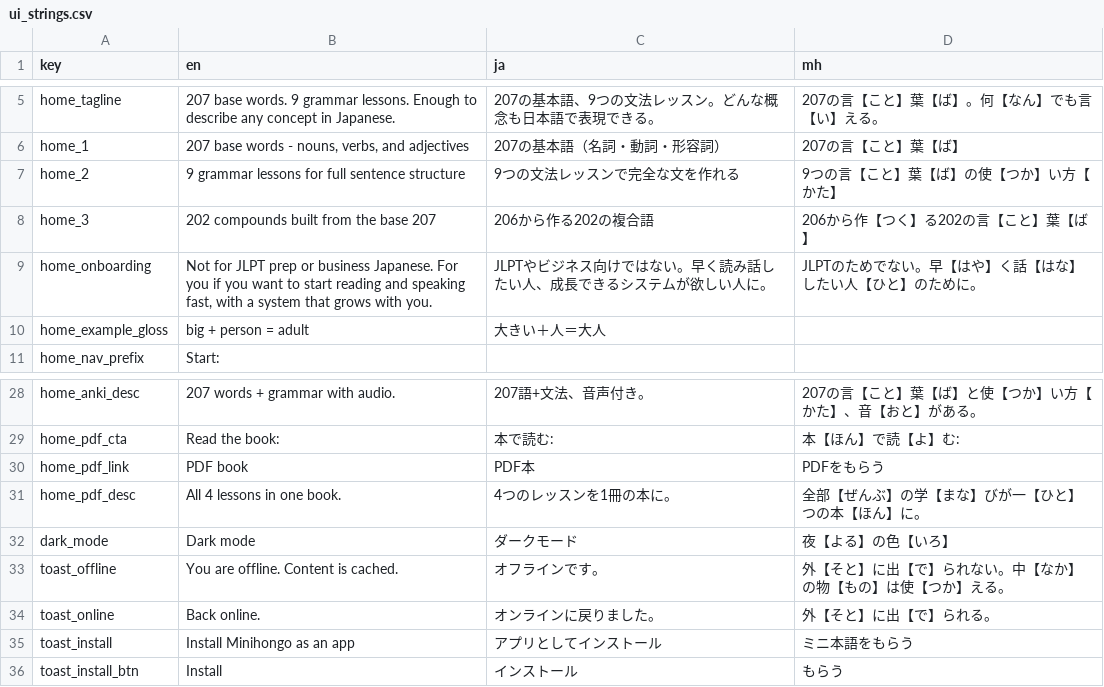
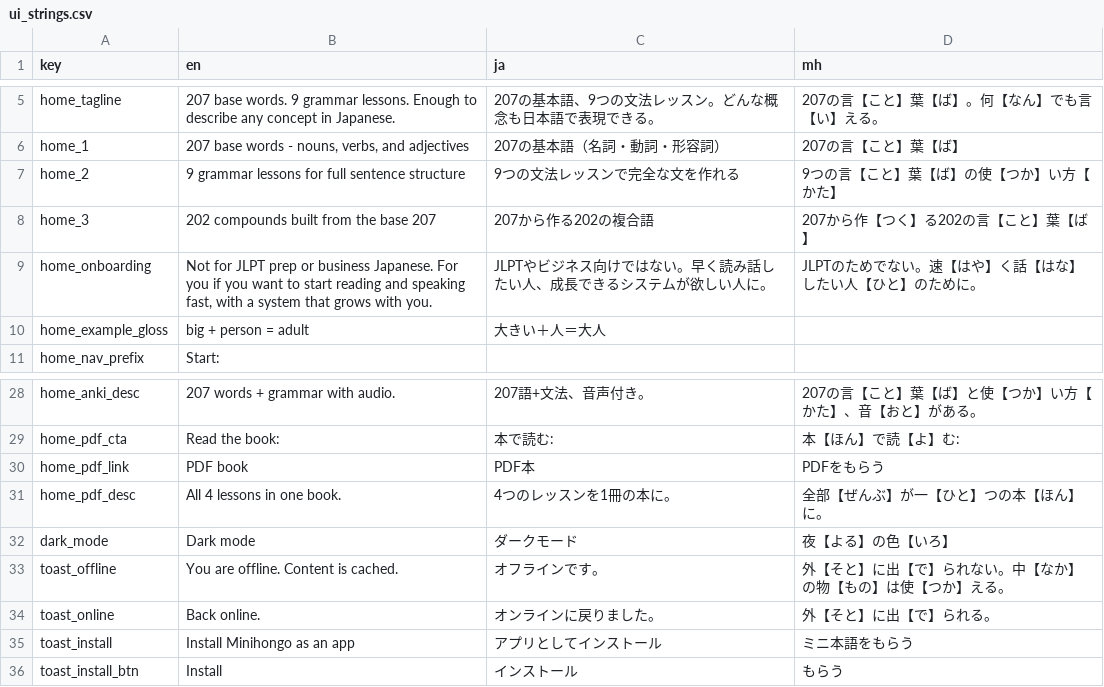
Before and after one commit to KakkoiDev/minihongo, a CSV file: data/ui_strings.csv, drawn as a sheet; only a part is shown, gaps mark what is left out.

```diff
--- a/data/ui_strings.csv
+++ b/data/ui_strings.csv
@@ -7,4 +7,4 @@ home_1,"207 base words - nouns, verbs, and adjectives",207の基本語（名詞
 home_2,9 grammar lessons for full sentence structure,9つの文法レッスンで完全な文を作れる,9つの言【こと】葉【ば】の使【つか】い方【かた】
-home_3,202 compounds built from the base 207,206から作る202の複合語,206から作【つく】る202の言【こと】葉【ば】
-home_onboarding,"Not for JLPT prep or business Japanese. For you if you want to start reading and speaking fast, with a system that grows with you.",JLPTやビジネス向けではない。早く読み話したい人、成長できるシステムが欲しい人に。,"JLPTのためでない。早【はや】く話【はな】したい人【ひと】のために。"
+home_3,202 compounds built from the base 207,207から作る202の複合語,207から作【つく】る202の言【こと】葉【ば】
+home_onboarding,"Not for JLPT prep or business Japanese. For you if you want to start reading and speaking fast, with a system that grows with you.",JLPTやビジネス向けではない。早く読み話したい人、成長できるシステムが欲しい人に。,"JLPTのためでない。速【はや】く話【はな】したい人【ひと】のために。"
 home_example_gloss,big + person = adult,大きい＋人＝大人,
@@ -30,3 +30,3 @@ home_pdf_cta,Read the book:,本で読む:,本【ほん】で読【よ】む:
 home_pdf_link,PDF book,PDF本,PDFをもらう
-home_pdf_desc,All 4 lessons in one book.,4つのレッスンを1冊の本に。,全部【ぜんぶ】の学【まな】びが一【ひと】つの本【ほん】に。
+home_pdf_desc,All 4 lessons in one book.,4つのレッスンを1冊の本に。,全部【ぜんぶ】が一【ひと】つの本【ほん】に。
 dark_mode,Dark mode,ダークモード,夜【よる】の色【いろ】
```
Also changed, not shown: data/categories.csv, 1 other file.
